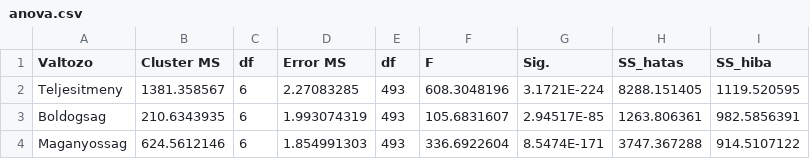
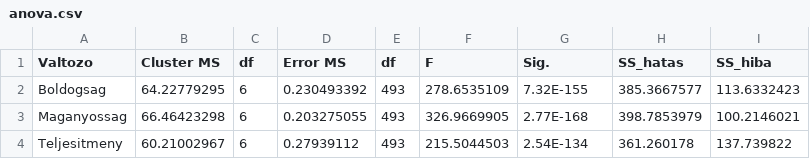
Before and after one commit to TamasSmahajcsikszabo/stat_kurzus, a CSV file: hazifeladatok/8_ora/SPSS/anova.csv, drawn as a sheet.

```diff
--- a/hazifeladatok/8_ora/SPSS/anova.csv
+++ b/hazifeladatok/8_ora/SPSS/anova.csv
@@ -1,4 +1,4 @@
 Valtozo;Cluster MS;df;Error MS;df;F;Sig.;SS_hatas;SS_hiba
-Teljesitmeny;1381.358567;6;2.27083285;493;608.3048196;3.1721E-224;8288.151405;1119.520595
-Boldogsag;210.6343935;6;1.993074319;493;105.6831607;2.94517E-85;1263.806361;982.5856391
-Maganyossag;624.5612146;6;1.854991303;493;336.6922604;8.5474E-171;3747.367288;914.5107122
+Boldogsag;64.22779295;6;0.230493392;493;278.6535109;7.32E-155;385.3667577;113.6332423
+Maganyossag;66.46423298;6;0.203275055;493;326.9669905;2.77E-168;398.7853979;100.2146021
+Teljesitmeny;60.21002967;6;0.27939112;493;215.5044503;2.54E-134;361.260178;137.739822
```
Also changed, not shown: hazifeladatok/8_ora/SPSS/centroids.csv, 4 other files.
